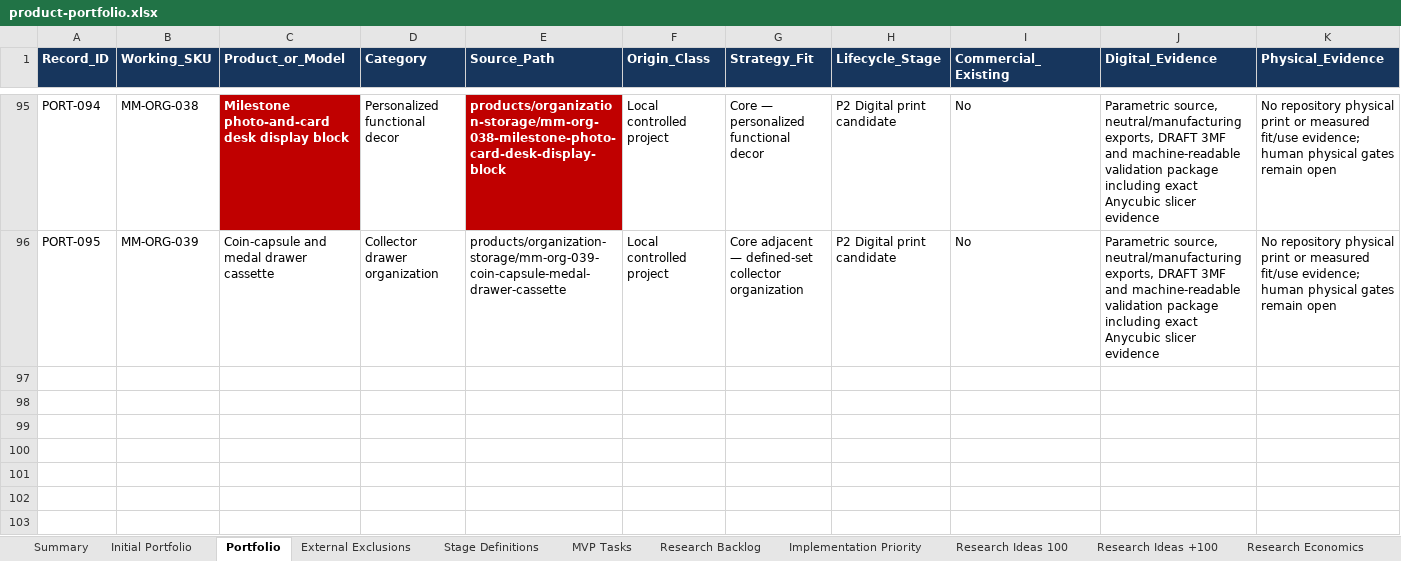
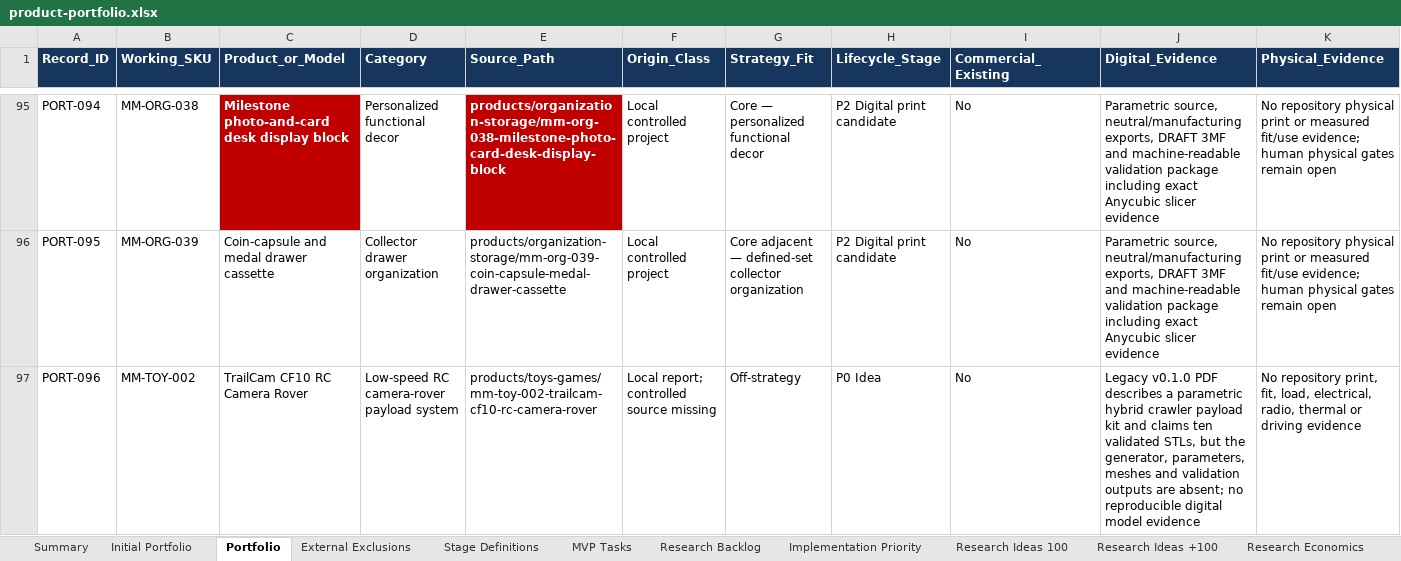
Before and after one commit to stefanjunk/3d_models, an Excel workbook: business/02-portfolio/product-portfolio.xlsx, sheet Portfolio, drawn as a sheet; only a part is shown, gaps mark what is left out; values as stored, in another font and other column widths than the file's, no borders; rows hold the shown columns only; the diff names each change by its address in the sheet, - before the commit and + after, or states it on an @@ line.

Commit message:
Integrate TrailCam RC rover requirements draft

```diff
--- a/business/02-portfolio/product-portfolio.xlsx (sheet Portfolio)
+++ b/business/02-portfolio/product-portfolio.xlsx (sheet Portfolio)
+row 97: PORT-096 | MM-TOY-002 | TrailCam CF10 RC Camera Rover | Low-speed RC camera-rover payload system | products/toys-games/mm-toy-002-trailcam-cf10-rc-camera-rover | Local report; controlled source missing | Off-strategy | P0 Idea | No | Legacy v0.1.0 PDF describes a parametric hybrid crawler payload kit and claims ten validated STLs, but the generator, parameters, meshes and validation outputs are absent; no reproducible digital model evidence | No repository print, fit, load, electrical, radio, thermal or driving evidence
```
Also changed, not shown: sheet Summary, 15 other files.
